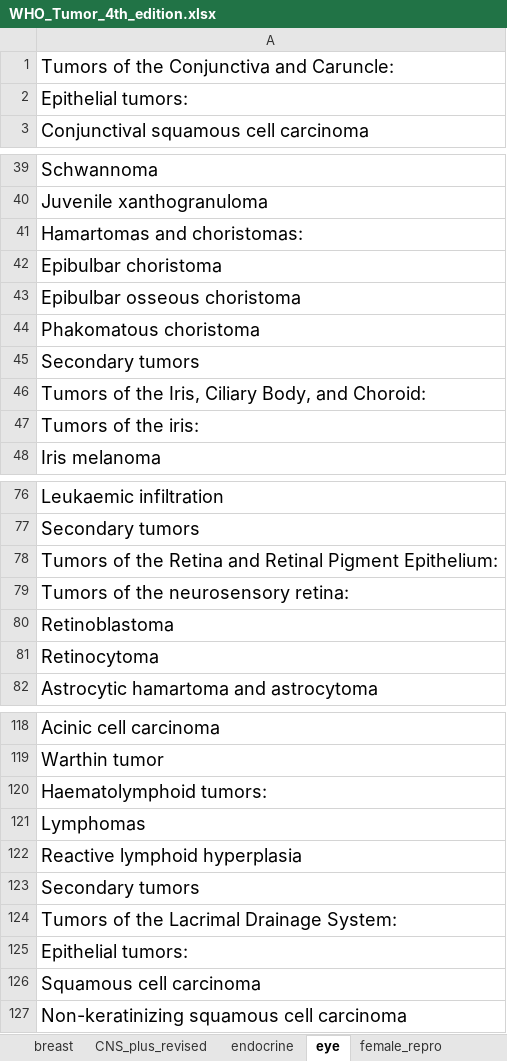
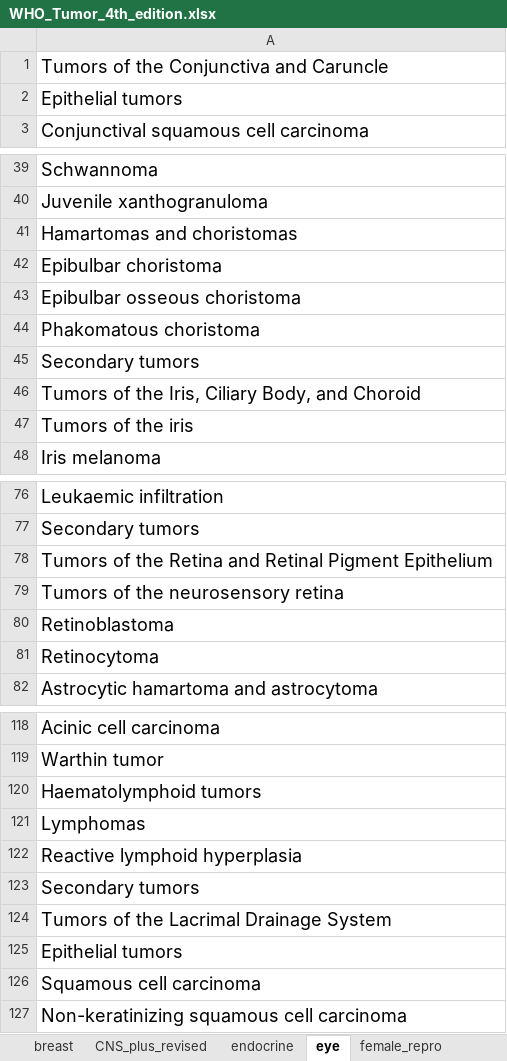
Before and after one commit to TaylorResearchLab/CANTOS, an Excel workbook: data/WHO_Tumors/4th_edition/WHO_Tumor_4th_edition.xlsx, sheet eye, drawn as a sheet; only a part is shown, gaps mark what is left out; values as stored, in another font and other column widths than the file's, no borders; the diff covers the shown part only; the diff names each change by its address in the sheet, - before the commit and + after, or states it on an @@ line.

Commit message:
update tumors typos in 4th edition

```diff
--- a/data/WHO_Tumors/4th_edition/WHO_Tumor_4th_edition.xlsx (sheet eye)
+++ b/data/WHO_Tumors/4th_edition/WHO_Tumor_4th_edition.xlsx (sheet eye)
-A1: Tumors of the Conjunctiva and Caruncle:
+A1: Tumors of the Conjunctiva and Caruncle
-A2: Epithelial tumors:
+A2: Epithelial tumors
-A41: Hamartomas and choristomas:
+A41: Hamartomas and choristomas
-A46: …Body, and Choroid:
+A46: …Body, and Choroid
-A47: Tumors of the iris:
+A47: Tumors of the iris
-A78: …Retinal Pigment Epithelium:
+A78: …Retinal Pigment Epithelium
-A79: Tumors of the neurosensory retina:
+A79: Tumors of the neurosensory retina
-A120: Haematolymphoid tumors:
+A120: Haematolymphoid tumors
-A124: Tumors of the Lacrimal Drainage System:
+A124: Tumors of the Lacrimal Drainage System
-A125: Epithelial tumors:
+A125: Epithelial tumors
```
Also changed, not shown: 13 edited cells elsewhere in this sheet, sheet hemato_plus_revised, sheet head_neck, sheet urinary, sheet skin, sheet digestive, sheet female_repro, 2 more sheets.
